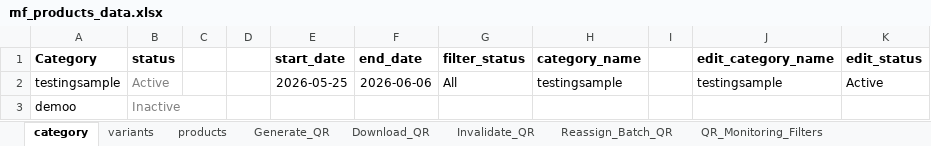
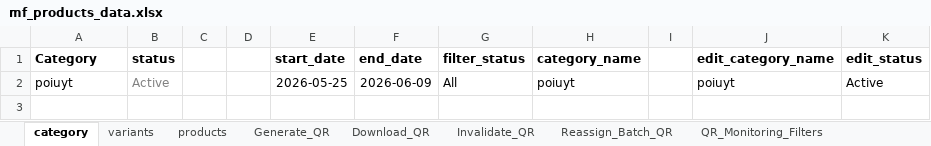
Before and after one commit to AadhiranM/automation, an Excel workbook: mf_products_data.xlsx, sheet category, drawn as a sheet; values as stored, in another font and other column widths than the file's, no borders; the diff names each change by its address in the sheet, - before the commit and + after, or states it on an @@ line.

```diff
--- a/mf_products_data.xlsx (sheet category)
+++ b/mf_products_data.xlsx (sheet category)
-A2 (Category): testingsample
+A2 (Category): poiuyt
-F2 (end_date): 2026-06-06
+F2 (end_date): 2026-06-09
-H2 (category_name): testingsample
+H2 (category_name): poiuyt
-J2 (edit_category_name): testingsample
+J2 (edit_category_name): poiuyt
-row 3: demoo | Inactive
```
Also changed, not shown: sheet variants, sheet products, 30 other files.
